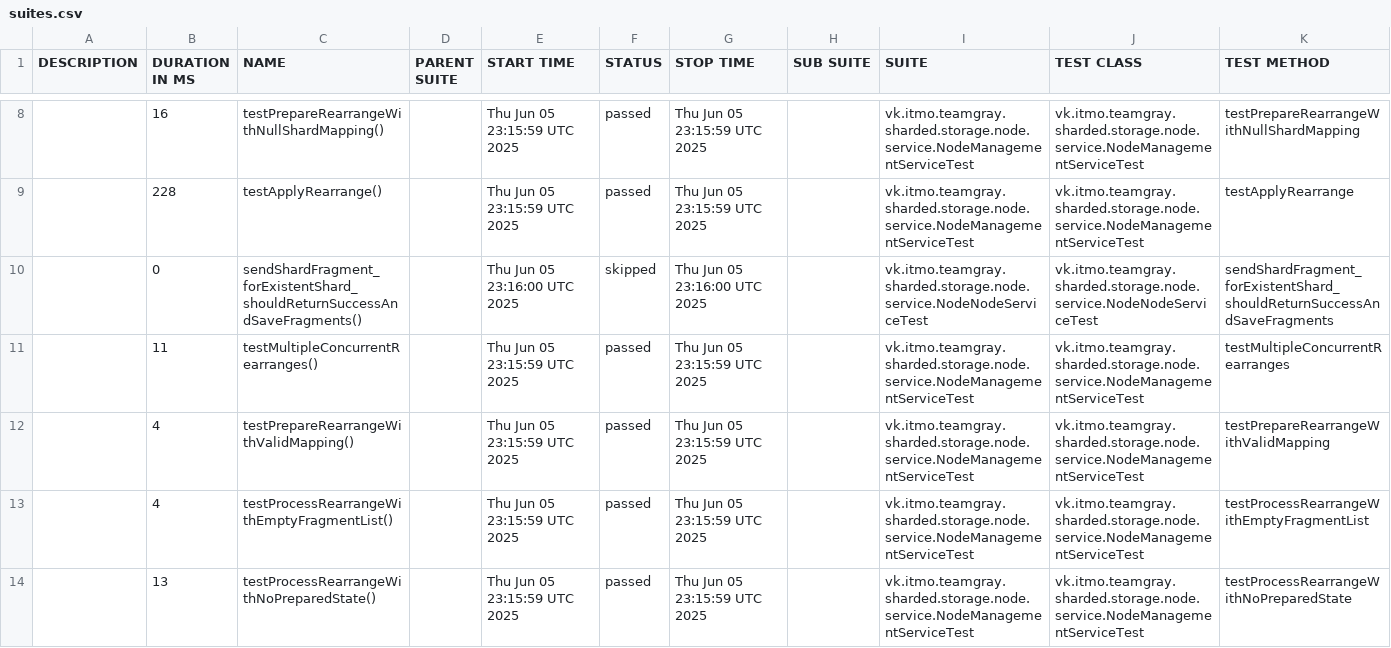
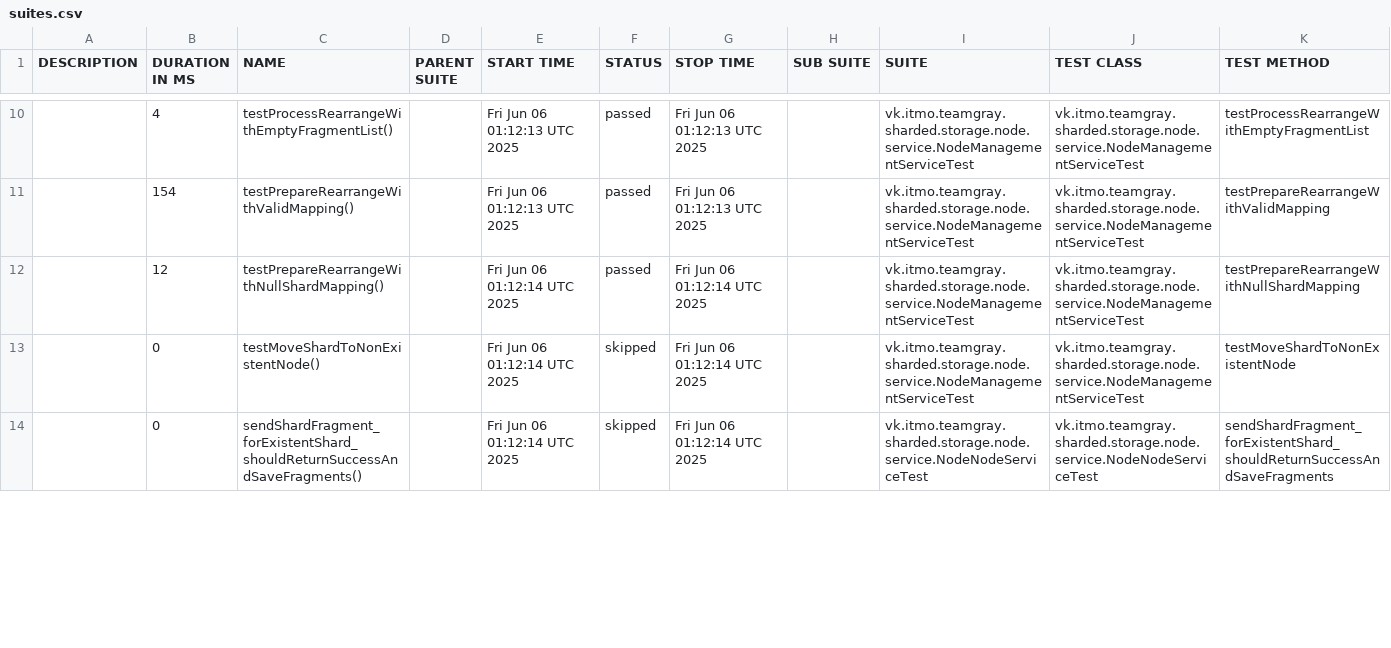
Before and after one commit to Team-Gray-ITMO/sharded-storage, a CSV file: data/suites.csv, drawn as a sheet; only a part is shown, gaps mark what is left out; the diff covers the shown part only.

```diff
--- a/data/suites.csv
+++ b/data/suites.csv
@@ -8,7 +10,5 @@
-"","16","testPrepareRearrangeWithNullShardMapping()","","Thu Jun 05 23:15:59 UTC 2025","passed","Thu Jun 05 23:15:59 UTC 2025","","vk.itmo.teamgray.sharded.storage.node.service.NodeManagementServiceTest","vk.itmo.teamgray.sharded.storage.node.service.NodeManagementServiceTest","testPrepareRearrangeWithNullShardMapping"
-"","228","testApplyRearrange()","","Thu Jun 05 23:15:59 UTC 2025","passed","Thu Jun 05 23:15:59 UTC 2025","","vk.itmo.teamgray.sharded.storage.node.service.NodeManagementServiceTest","vk.itmo.teamgray.sharded.storage.node.service.NodeManagementServiceTest","testApplyRearrange"
-"","0","sendShardFragment_forExistentShard_shouldReturnSuccessAndSaveFragments()","","Thu Jun 05 23:16:00 UTC 2025","skipped","Thu Jun 05 23:16:00 UTC 2025","","vk.itmo.teamgray.sharded.storage.node.service.NodeNodeServiceTest","vk.itmo.teamgray.sharded.storage.node.service.NodeNodeServiceTest","sendShardFragment_forExistentShard_shouldReturnSuccessAndSaveFragments"
-"","11","testMultipleConcurrentRearranges()","","Thu Jun 05 23:15:59 UTC 2025","passed","Thu Jun 05 23:15:59 UTC 2025","","vk.itmo.teamgray.sharded.storage.node.service.NodeManagementServiceTest","vk.itmo.teamgray.sharded.storage.node.service.NodeManagementServiceTest","testMultipleConcurrentRearranges"
-"","4","testPrepareRearrangeWithValidMapping()","","Thu Jun 05 23:15:59 UTC 2025","passed","Thu Jun 05 23:15:59 UTC 2025","","vk.itmo.teamgray.sharded.storage.node.service.NodeManagementServiceTest","vk.itmo.teamgray.sharded.storage.node.service.NodeManagementServiceTest","testPrepareRearrangeWithValidMapping"
-"","4","testProcessRearrangeWithEmptyFragmentList()","","Thu Jun 05 23:15:59 UTC 2025","passed","Thu Jun 05 23:15:59 UTC 2025","","vk.itmo.teamgray.sharded.storage.node.service.NodeManagementServiceTest","vk.itmo.teamgray.sharded.storage.node.service.NodeManagementServiceTest","testProcessRearrangeWithEmptyFragmentList"
-"","13","testProcessRearrangeWithNoPreparedState()","","Thu Jun 05 23:15:59 UTC 2025","passed","Thu Jun 05 23:15:59 UTC 2025","","vk.itmo.teamgray.sharded.storage.node.service.NodeManagementServiceTest","vk.itmo.teamgray.sharded.storage.node.service.NodeManagementServiceTest","testProcessRearrangeWithNoPreparedState"
+"","4","testProcessRearrangeWithEmptyFragmentList()","","Fri Jun 06 01:12:13 UTC 2025","passed","Fri Jun 06 01:12:13 UTC 2025","","vk.itmo.teamgray.sharded.storage.node.service.NodeManagementServiceTest","vk.itmo.teamgray.sharded.storage.node.service.NodeManagementServiceTest","testProcessRearrangeWithEmptyFragmentList"
+"","154","testPrepareRearrangeWithValidMapping()","","Fri Jun 06 01:12:13 UTC 2025","passed","Fri Jun 06 01:12:13 UTC 2025","","vk.itmo.teamgray.sharded.storage.node.service.NodeManagementServiceTest","vk.itmo.teamgray.sharded.storage.node.service.NodeManagementServiceTest","testPrepareRearrangeWithValidMapping"
+"","12","testPrepareRearrangeWithNullShardMapping()","","Fri Jun 06 01:12:14 UTC 2025","passed","Fri Jun 06 01:12:14 UTC 2025","","vk.itmo.teamgray.sharded.storage.node.service.NodeManagementServiceTest","vk.itmo.teamgray.sharded.storage.node.service.NodeManagementServiceTest","testPrepareRearrangeWithNullShardMapping"
+"","0","testMoveShardToNonExistentNode()","","Fri Jun 06 01:12:14 UTC 2025","skipped","Fri Jun 06 01:12:14 UTC 2025","","vk.itmo.teamgray.sharded.storage.node.service.NodeManagementServiceTest","vk.itmo.teamgray.sharded.storage.node.service.NodeManagementServiceTest","testMoveShardToNonExistentNode"
+"","0","sendShardFragment_forExistentShard_shouldReturnSuccessAndSaveFragments()","","Fri Jun 06 01:12:14 UTC 2025","skipped","Fri Jun 06 01:12:14 UTC 2025","","vk.itmo.teamgray.sharded.storage.node.service.NodeNodeServiceTest","vk.itmo.teamgray.sharded.storage.node.service.NodeNodeServiceTest","sendShardFragment_forExistentShard_shouldReturnSuccessAndSaveFragments"
```
Also changed, not shown: 3 added rows, 1 removed row and 19 edited cells elsewhere in this file, 46 other files.
